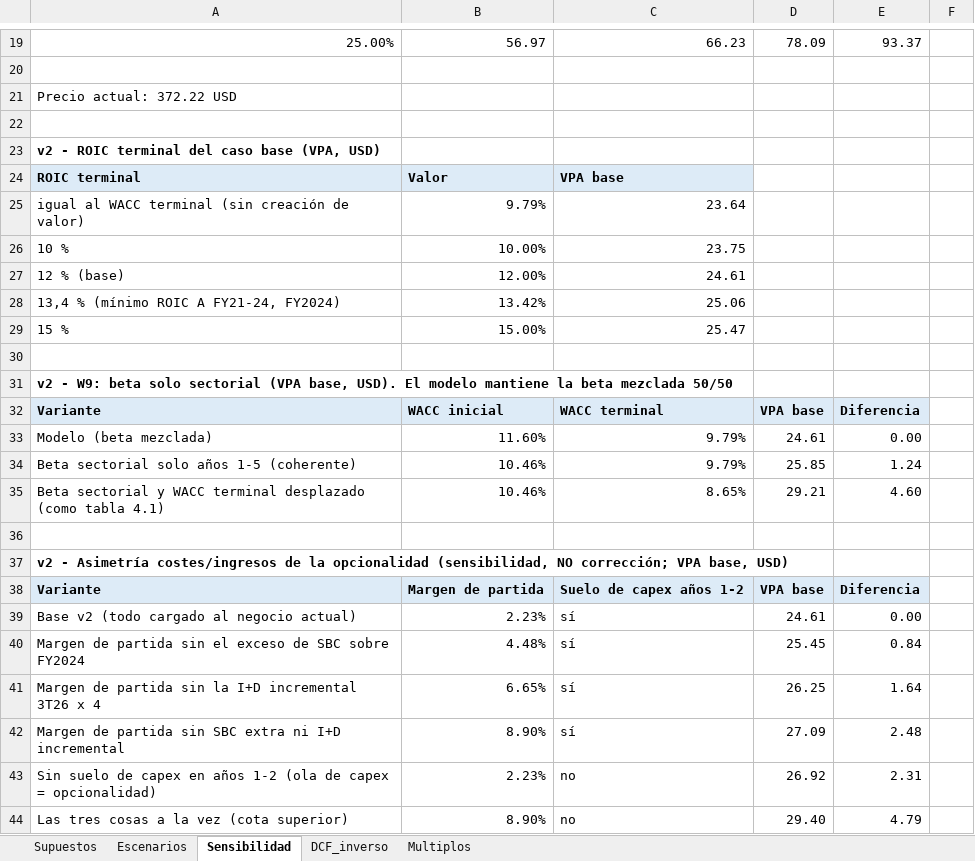
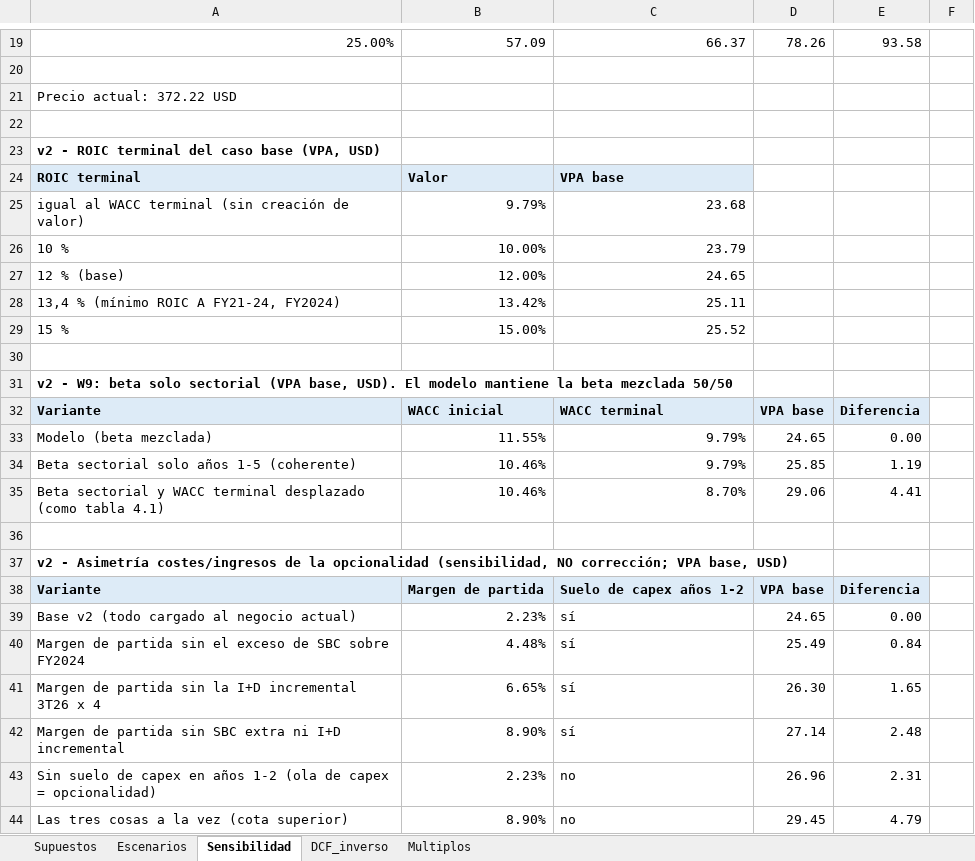
Before and after one commit to mrsendino/agentes-finanzas-lab, an Excel workbook: empresas/tesla/data/dcf.xlsx, sheet Sensibilidad, drawn as a sheet; only a part is shown, gaps mark what is left out; values as stored, in another font and other column widths than the file's, no borders; the diff covers the shown part only; the diff names each change by its address in the sheet, - before the commit and + after, or states it on an @@ line.

```diff
--- a/empresas/tesla/data/dcf.xlsx (sheet Sensibilidad)
+++ b/empresas/tesla/data/dcf.xlsx (sheet Sensibilidad)
-B19: 56.97
+B19: 57.09
-C19: 66.23
+C19: 66.37
-D19: 78.09
+D19: 78.26
-E19: 93.37
+E19: 93.58
-C25: 23.64
+C25: 23.68
-C26: 23.75
+C26: 23.79
-C27: 24.61
+C27: 24.65
-C28: 25.06
+C28: 25.11
-C29: 25.47
+C29: 25.52
-B33: 11.60%
+B33: 11.55%
-D33: 24.61
+D33: 24.65
-E34: 1.24
+E34: 1.19
-C35: 8.65%
+C35: 8.70%
-D35: 29.21
+D35: 29.06
-E35: 4.60
+E35: 4.41
-D39: 24.61
+D39: 24.65
-D40: 25.45
+D40: 25.49
-D41: 26.25
+D41: 26.30
-E41: 1.64
+E41: 1.65
-D42: 27.09
+D42: 27.14
-D43: 26.92
+D43: 26.96
-D44: 29.40
+D44: 29.45
```
Also changed, not shown: 6 added rows, 6 removed rows and 20 edited cells elsewhere in this sheet, sheet Escenarios, sheet DCF_inverso, sheet Multiplos, sheet Supuestos, 4 other files.
